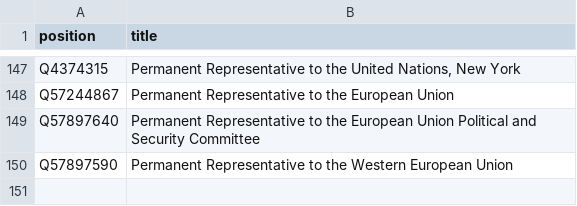
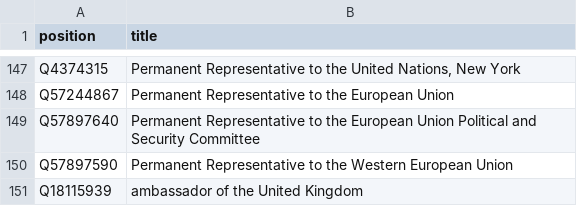
Before and after one commit to every-politician-scrapers/united-kingdom-cabinet, a CSV file: wikidata/xtra-positions.csv, drawn as a sheet; only a part is shown, gaps mark what is left out; the diff names each change by its address in the sheet, - before the commit and + after, or states it on an @@ line.

Commit message:
Add fallback Ambassador position

```diff
--- a/wikidata/xtra-positions.csv
+++ b/wikidata/xtra-positions.csv
+row 151: Q18115939 | ambassador of the United Kingdom
```
